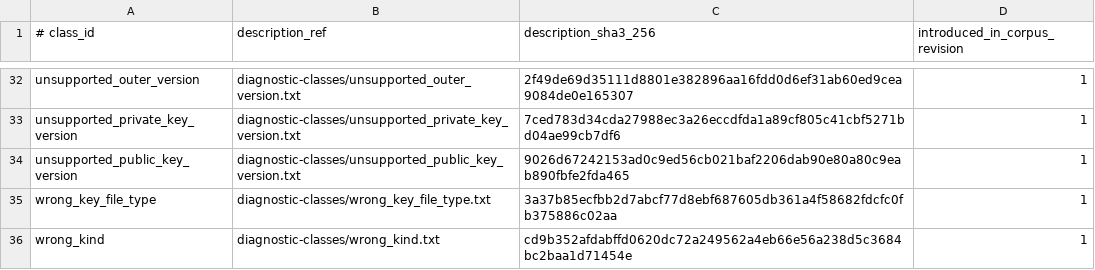
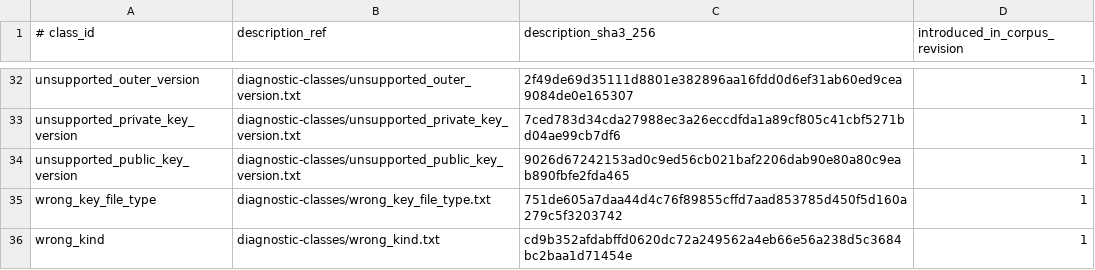
Before and after one commit to alexylon/ferrocrypt, a TSV file: ferrocrypt-lib/testvectors/wire/diagnostic-classes.tsv, drawn as a sheet; only a part is shown, gaps mark what is left out.

```diff
--- a/ferrocrypt-lib/testvectors/wire/diagnostic-classes.tsv
+++ b/ferrocrypt-lib/testvectors/wire/diagnostic-classes.tsv
@@ -34,3 +34,3 @@ unsupported_private_key_version	diagnostic-classes/unsupported_private_key_versi
 unsupported_public_key_version	diagnostic-classes/unsupported_public_key_version.txt	9026d67242153ad0c9ed56cb021baf2206dab90e80a80c9eab890fbfe2fda465	1
-wrong_key_file_type	diagnostic-classes/wrong_key_file_type.txt	3a37b85ecfbb2d7abcf77d8ebf687605db361a4f58682fdcfc0fb375886c02aa	1
+wrong_key_file_type	diagnostic-classes/wrong_key_file_type.txt	751de605a7daa44d4c76f89855cffd7aad853785d450f5d160a279c5f3203742	1
 wrong_kind	diagnostic-classes/wrong_kind.txt	cd9b352afdabffd0620dc72a249562a4eb66e56a238d5c3684bc2baa1d71454e	1
```
Also changed, not shown: ferrocrypt-lib/testvectors/wire/cases.tsv, 31 other files.
